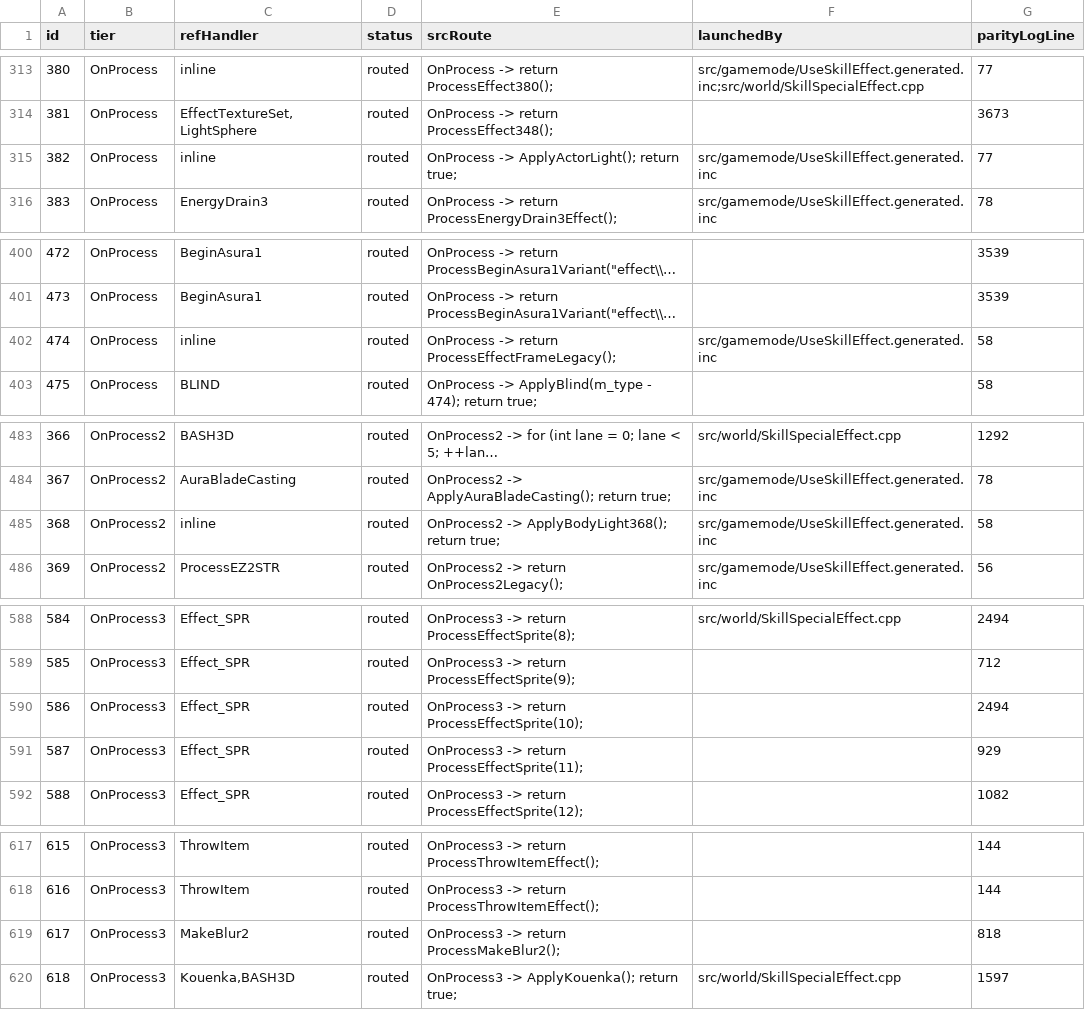
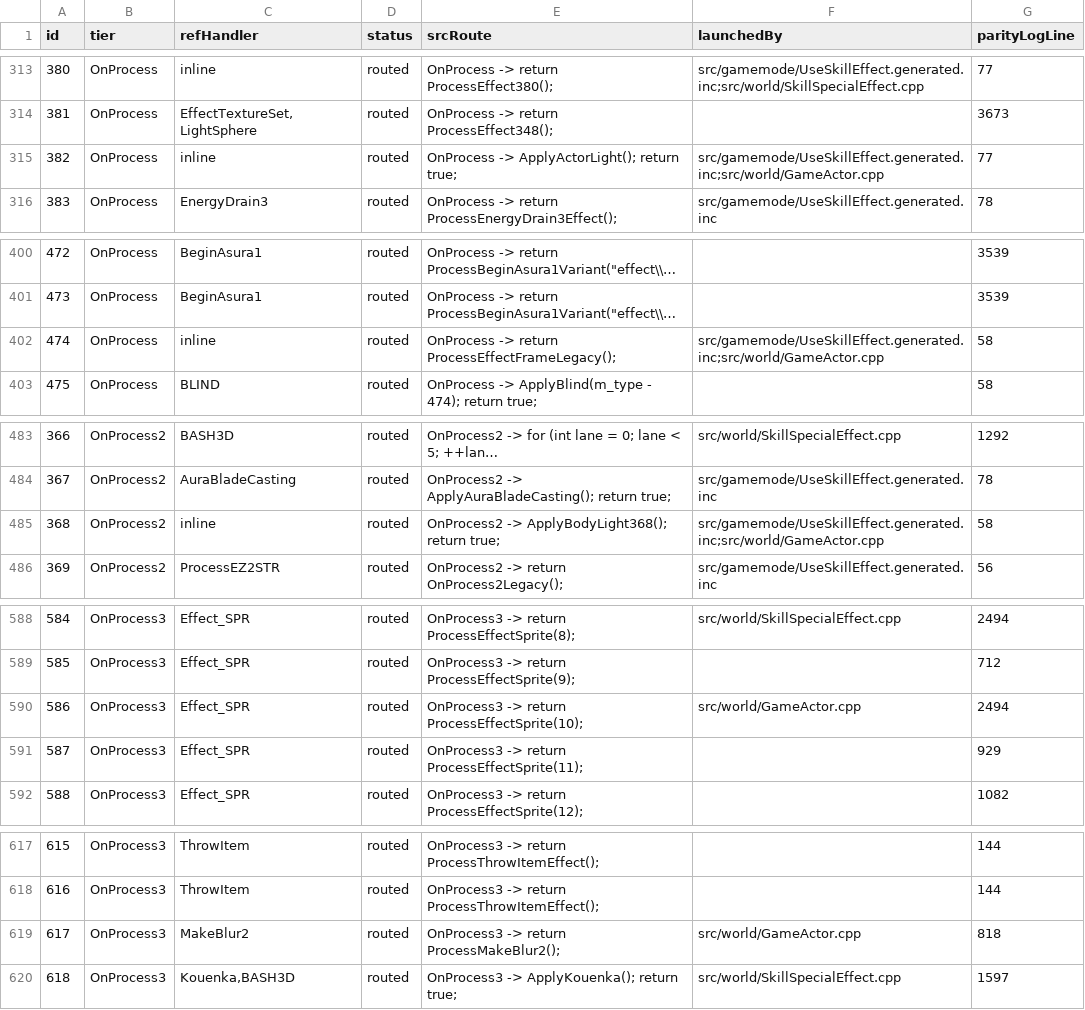
Before and after one commit to Sziadan/open-midgard, a TSV file: docs/skill/generated/EFFECT_COVERAGE.tsv, drawn as a sheet; only a part is shown, gaps mark what is left out; long unchanged cells end in …; the diff covers the shown part only; the diff names each change by its address in the sheet, - before the commit and + after, or states it on an @@ line.

Commit message:
packet(PK22.02): reconcile PC ShowEFST and status effects

```diff
--- a/docs/skill/generated/EFFECT_COVERAGE.tsv
+++ b/docs/skill/generated/EFFECT_COVERAGE.tsv
-F315 (launchedBy): src/gamemode/UseSkillEffect.generated.inc
+F315 (launchedBy): src/gamemode/UseSkillEffect.generated.inc;src/world/GameActor.cpp
-F402 (launchedBy): src/gamemode/UseSkillEffect.generated.inc
+F402 (launchedBy): src/gamemode/UseSkillEffect.generated.inc;src/world/GameActor.cpp
-F485 (launchedBy): src/gamemode/UseSkillEffect.generated.inc
+F485 (launchedBy): src/gamemode/UseSkillEffect.generated.inc;src/world/GameActor.cpp
-F590 (launchedBy): (empty)
+F590 (launchedBy): src/world/GameActor.cpp
-F619 (launchedBy): (empty)
+F619 (launchedBy): src/world/GameActor.cpp
```
Also changed, not shown: 16 edited cells elsewhere in this file, 10 other files.
